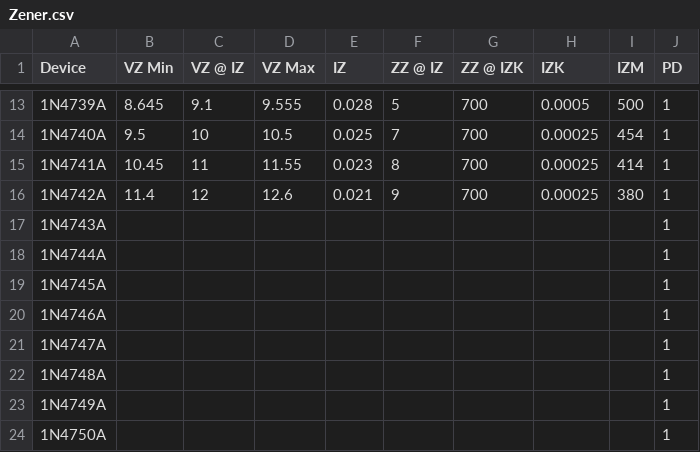
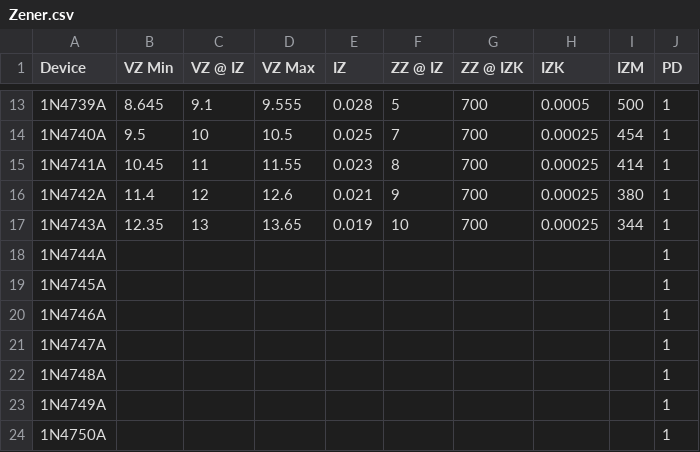
Before and after one commit to rosstimo/Electronic, a CSV file: Resources/Zener.csv, drawn as a sheet; only a part is shown, gaps mark what is left out.

Commit message:
update zener bank

```diff
--- a/Resources/Zener.csv
+++ b/Resources/Zener.csv
@@ -16,3 +16,3 @@
 1N4742A,11.4,12,12.6,0.021,9,700,0.00025,380,1
-1N4743A,,,,,,,,,1
+1N4743A,12.35,13,13.65,0.019,10,700,0.00025,344,1
 1N4744A,,,,,,,,,1
```
Also changed, not shown: 3 other files.
